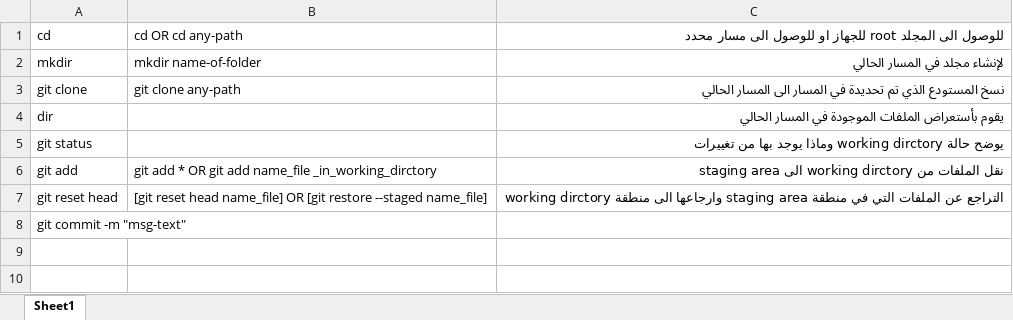
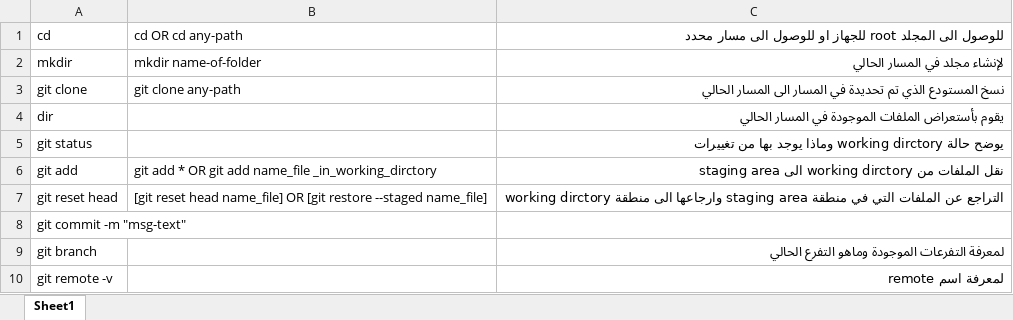
Before and after one commit to AhmedShaiea/Git_Course, an Excel workbook: Zero.xlsx, sheet Sheet1, drawn as a sheet; only a part is shown; values as stored, in another font and other column widths than the file's, no borders; the diff covers the shown part only; the diff names each change by its address in the sheet, - before the commit and + after, or states it on an @@ line.

Commit message:
Modified The Css File And Zero File

```diff
--- a/Zero.xlsx (sheet Sheet1)
+++ b/Zero.xlsx (sheet Sheet1)
+row 9: git branch |  | لمعرفة التفرعات الموجودة وماهو التفرع الحالي
+row 10: git remote -v |  | لمعرفة اسم remote
```
Also changed, not shown: 1 added row elsewhere in this sheet, 1 other file.
